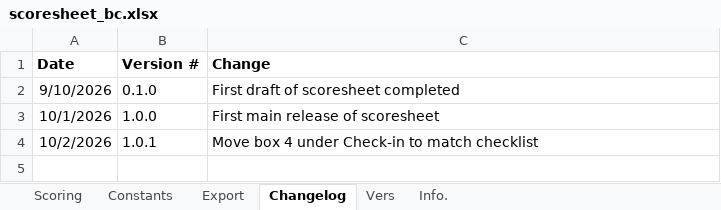
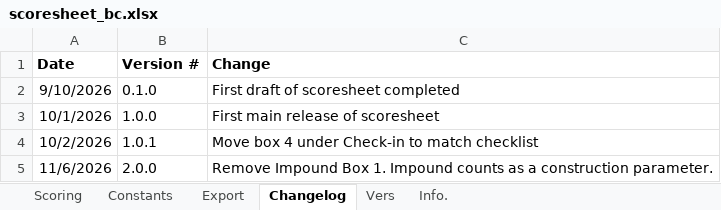
Before and after one commit to Southern-Califonia-Science-Olympiad/scoresheets, an Excel workbook: 2027Thermodynamics/scoresheet_bc.xlsx, sheet Changelog, drawn as a sheet; values as stored, in another font and other column widths than the file's, no borders; the diff names each change by its address in the sheet, - before the commit and + after, or states it on an @@ line.

Commit message:
fix: Update Thermo checklist and scoresheet to refactor impound logic
As per the FAQ, devices that are not impounded should be assessed a
construction parameter.
https://soinc.org/no-penalty-listed-scoring-section-if-team-doesnt-impound-what-consequence-not-impounding-0

```diff
--- a/2027Thermodynamics/scoresheet_bc.xlsx (sheet Changelog)
+++ b/2027Thermodynamics/scoresheet_bc.xlsx (sheet Changelog)
+row 5: 11/6/2026 | 2.0.0 | Remove Impound Box 1. Impound counts as a construction parameter.
```
Also changed, not shown: sheet Scoring, sheet Info., formulas that keep their value, hidden cells, 2 other files.
